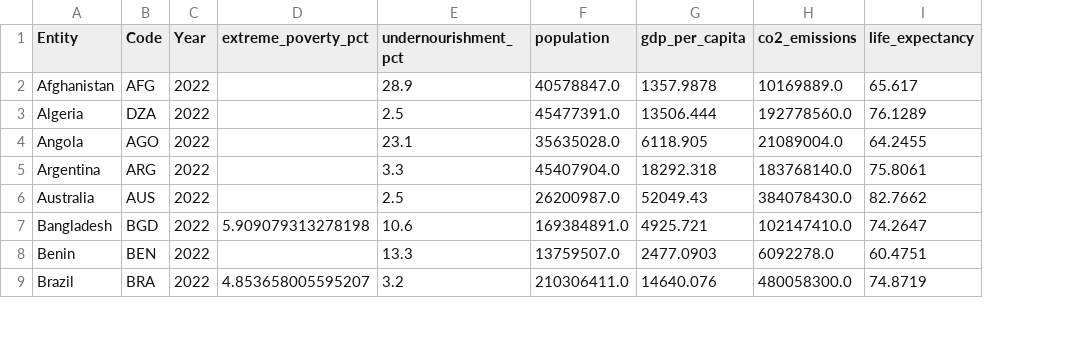
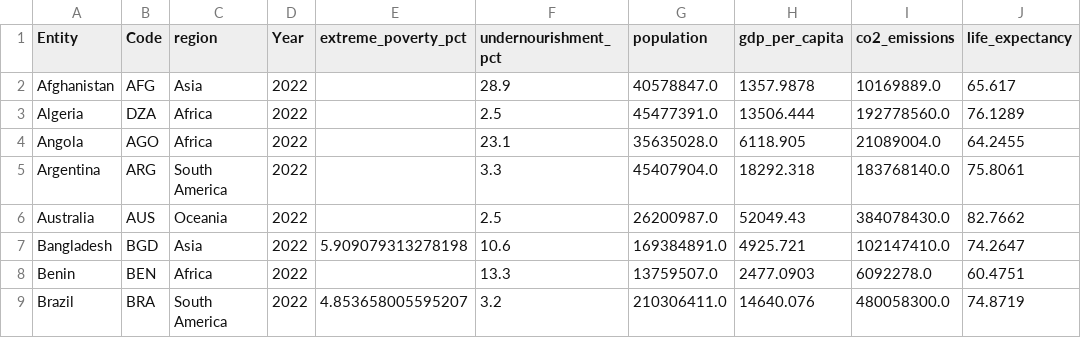
Before and after one commit to schubert-da/vizchitra-draw-with-data, a CSV file: src/lib/assets/data/country-metrics.csv, drawn as a sheet; only a part is shown; the diff names each change by its address in the sheet, - before the commit and + after, or states it on an @@ line.

Commit message:
add regions to country metrics

```diff
--- a/src/lib/assets/data/country-metrics.csv
+++ b/src/lib/assets/data/country-metrics.csv
+column C (region), rows 2-9: Asia | Africa | Africa | South America | Oceania | Asia | Africa | South America
```
